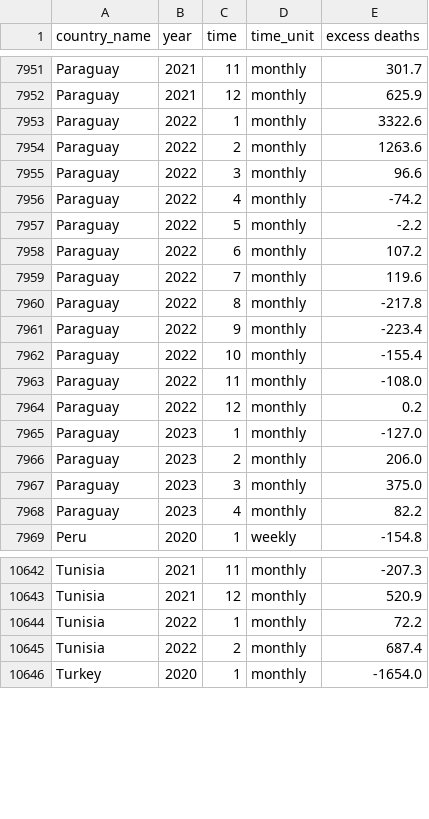
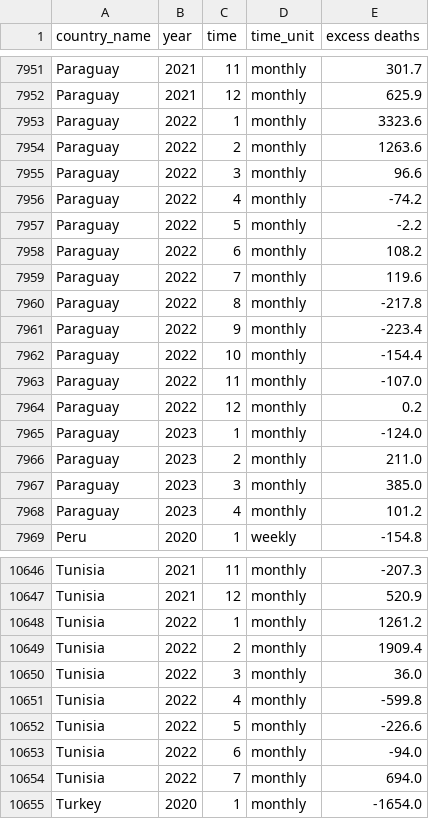
Before and after one commit to dkobak/excess-mortality, a CSV file: excess-mortality-timeseries.csv, drawn as a sheet; only a part is shown, gaps mark what is left out; the diff covers the shown part only.

Commit message:
WMD data update

```diff
--- a/excess-mortality-timeseries.csv
+++ b/excess-mortality-timeseries.csv
@@ -7952,3 +7952,3 @@ Paraguay,2021,11,monthly,301.7
 Paraguay,2021,12,monthly,625.9
-Paraguay,2022,1,monthly,3322.6
+Paraguay,2022,1,monthly,3323.6
 Paraguay,2022,2,monthly,1263.6
@@ -7957,3 +7957,3 @@ Paraguay,2022,4,monthly,-74.2
 Paraguay,2022,5,monthly,-2.2
-Paraguay,2022,6,monthly,107.2
+Paraguay,2022,6,monthly,108.2
 Paraguay,2022,7,monthly,119.6
@@ -7961,9 +7961,9 @@ Paraguay,2022,8,monthly,-217.8
 Paraguay,2022,9,monthly,-223.4
-Paraguay,2022,10,monthly,-155.4
-Paraguay,2022,11,monthly,-108.0
+Paraguay,2022,10,monthly,-154.4
+Paraguay,2022,11,monthly,-107.0
 Paraguay,2022,12,monthly,0.2
-Paraguay,2023,1,monthly,-127.0
-Paraguay,2023,2,monthly,206.0
-Paraguay,2023,3,monthly,375.0
-Paraguay,2023,4,monthly,82.2
+Paraguay,2023,1,monthly,-124.0
+Paraguay,2023,2,monthly,211.0
+Paraguay,2023,3,monthly,385.0
+Paraguay,2023,4,monthly,101.2
 Peru,2020,1,weekly,-154.8
@@ -10643,4 +10647,9 @@ Tunisia,2021,11,monthly,-207.3
 Tunisia,2021,12,monthly,520.9
-Tunisia,2022,1,monthly,72.2
-Tunisia,2022,2,monthly,687.4
+Tunisia,2022,1,monthly,1261.2
+Tunisia,2022,2,monthly,1909.4
+Tunisia,2022,3,monthly,36.0
+Tunisia,2022,4,monthly,-599.8
+Tunisia,2022,5,monthly,-226.6
+Tunisia,2022,6,monthly,-94.0
+Tunisia,2022,7,monthly,694.0
 Turkey,2020,1,monthly,-1654.0
```
Also changed, not shown: 4 added rows and 6 edited cells elsewhere in this file, excess-mortality.csv, 20 other files.
